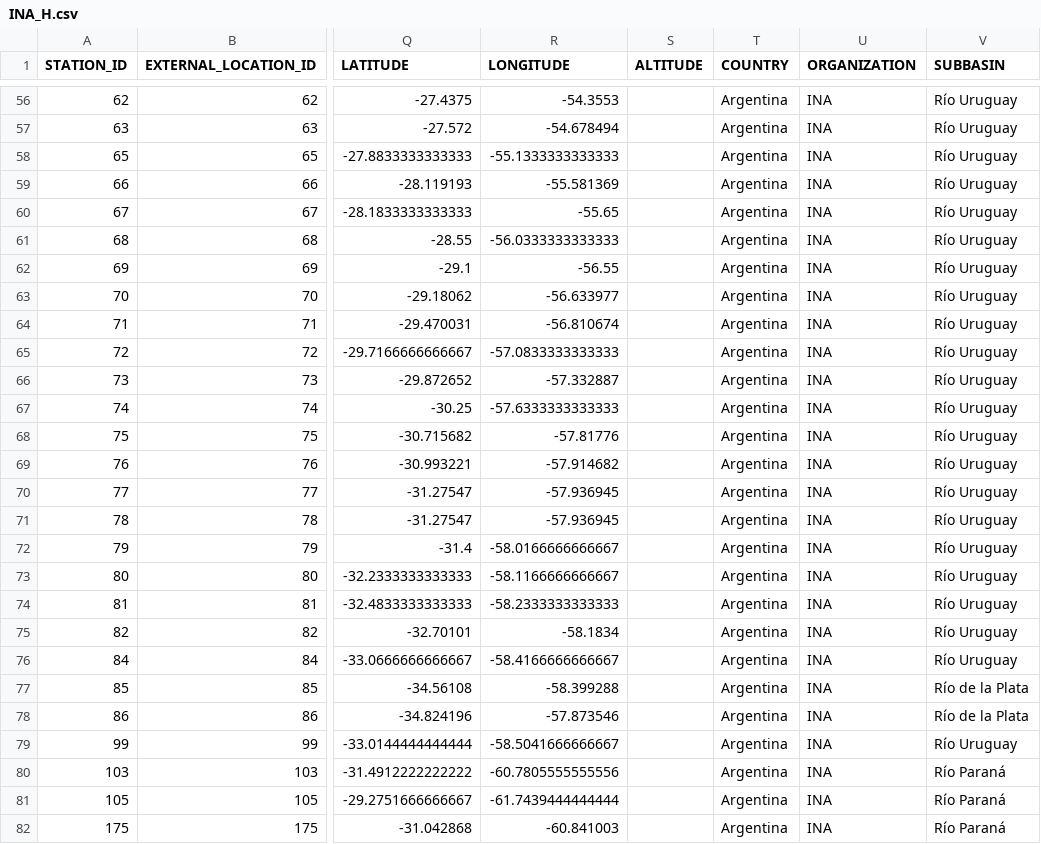
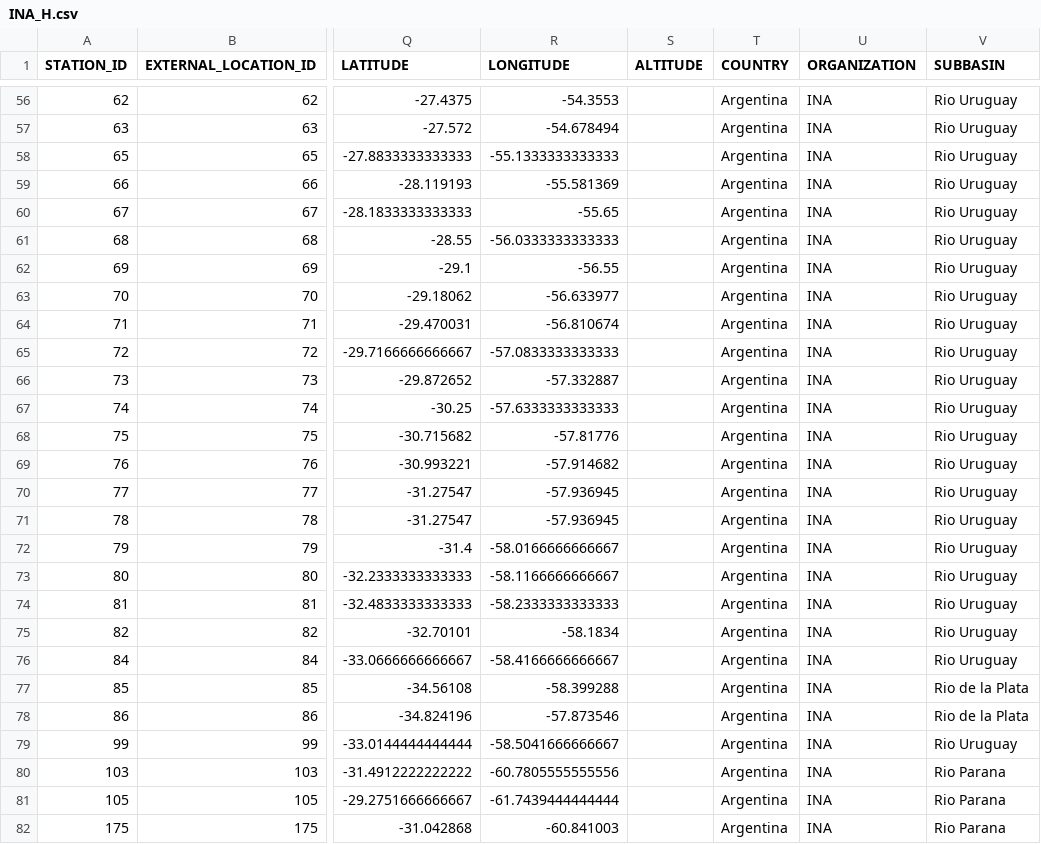
Before and after one commit to jbianchi81/whos-tools, a CSV file: FEWS/results/INA_H.csv, drawn as a sheet; only a part is shown, gaps mark what is left out; the diff covers the shown part only; the diff names each change by its address in the sheet, - before the commit and + after, or states it on an @@ line.

```diff
--- a/FEWS/results/INA_H.csv
+++ b/FEWS/results/INA_H.csv
-V56:V76 (SUBBASIN): Río Uruguay
+V56:V76 (SUBBASIN): Rio Uruguay
-V77:V78 (SUBBASIN): Río de la Plata
+V77:V78 (SUBBASIN): Rio de la Plata
-V79 (SUBBASIN): Río Uruguay
+V79 (SUBBASIN): Rio Uruguay
-V80:V82 (SUBBASIN): Río Paraná
+V80:V82 (SUBBASIN): Rio Parana
```
Also changed, not shown: 1 removed row and 143 edited cells elsewhere in this file, FEWS/results/INA_Q.csv, FEWS/results/INA_locations.csv, 2 other files.
